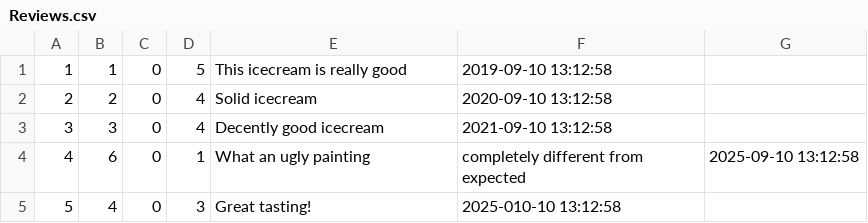
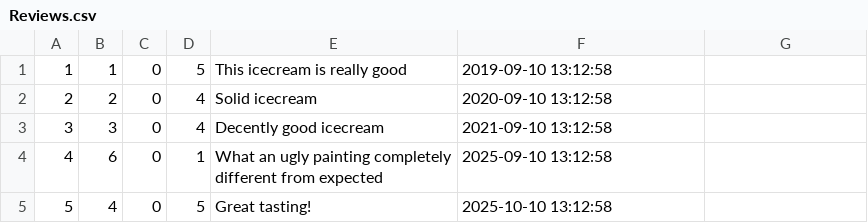
Before and after one commit to alinadang/mini-amazon, a CSV file: db/data/Reviews.csv, drawn as a sheet.

Commit message:
Edited CSV

```diff
--- a/db/data/Reviews.csv
+++ b/db/data/Reviews.csv
@@ -3,3 +3,3 @@
 3,3,0,4,Decently good icecream, 2021-09-10 13:12:58
-4,6,0,1,What an ugly painting, completely different from expected, 2025-09-10 13:12:58
-5,4,0,3,Great tasting!, 2025-010-10 13:12:58
+4,6,0,1,What an ugly painting completely different from expected, 2025-09-10 13:12:58
+5,4,0,5,Great tasting!, 2025-10-10 13:12:58
```
